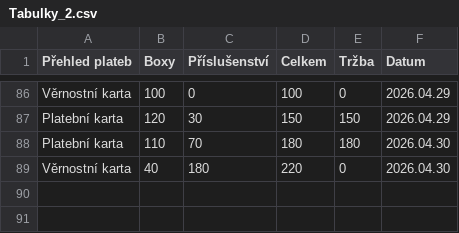
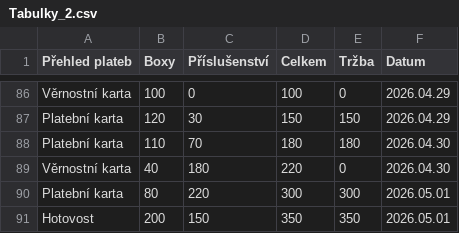
Before and after one commit to jfischer123/Grafana_1, a CSV file: Tabulky_2.csv, drawn as a sheet; only a part is shown, gaps mark what is left out.

```diff
--- a/Tabulky_2.csv
+++ b/Tabulky_2.csv
@@ -89 +89,3 @@ Platební karta,110,70,180,180,2026.04.30
 Věrnostní karta,40,180,220,0,2026.04.30
+Platební karta,80,220,300,300,2026.05.01
+Hotovost,200,150,350,350,2026.05.01
```
